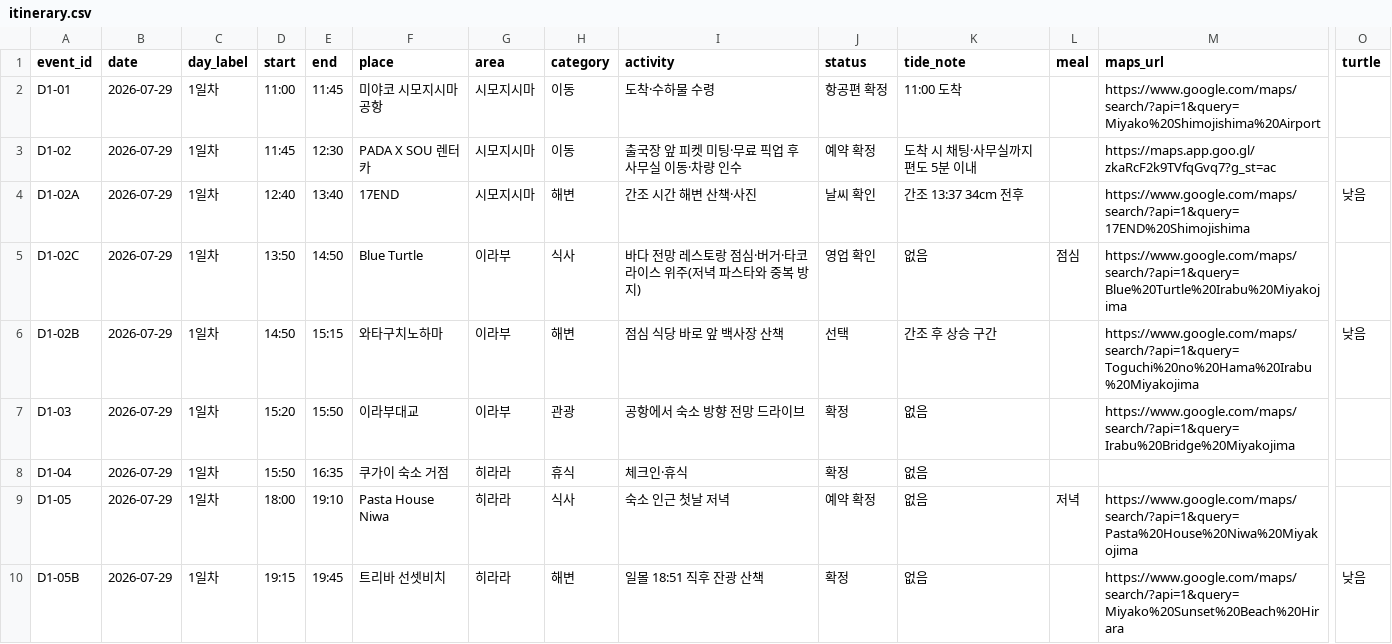
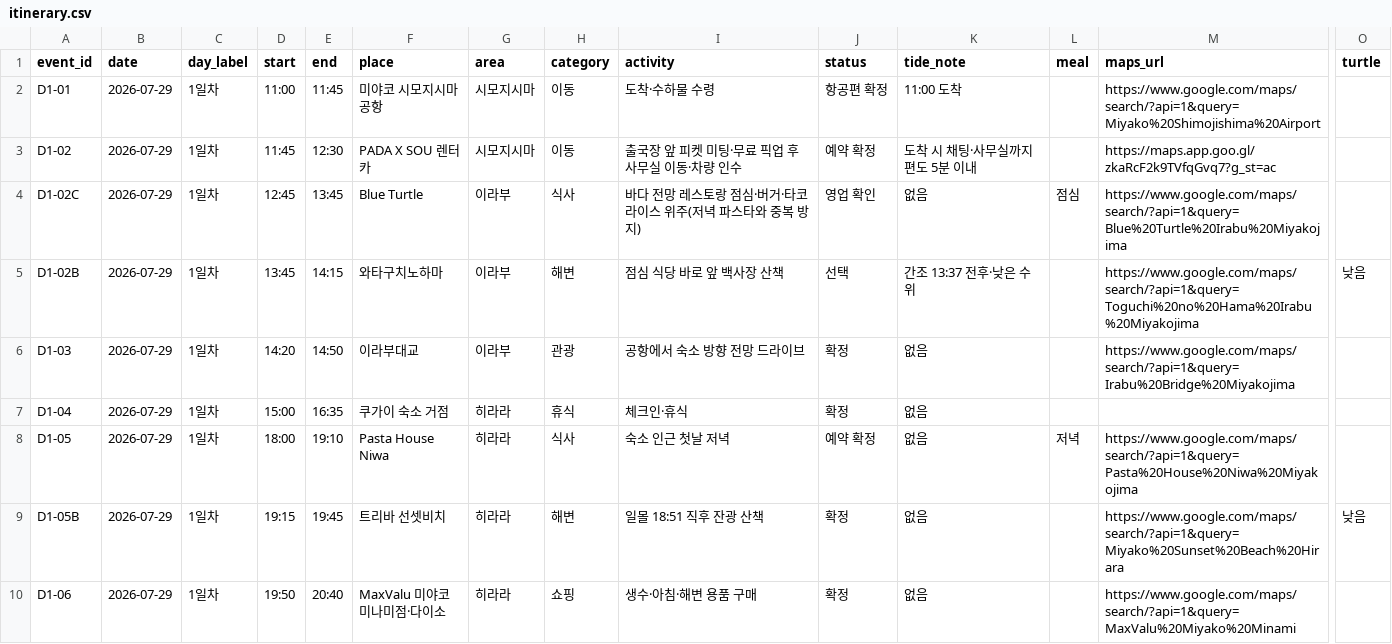
Before and after one commit to freejcj87-gif/miyakojima-trip-dashboard-2026, a CSV file: data/itinerary.csv, drawn as a sheet; only a part is shown, gaps mark what is left out; the shorter side is filled out with more unchanged rows; removed rows and columns are numbered as before the commit, all else as after; rows hold the shown columns only; the diff names each change by its address in the sheet, - before the commit and + after, or states it on an @@ line.

```diff
--- a/data/itinerary.csv
+++ b/data/itinerary.csv
-row 4: D1-02A | 2026-07-29 | 1일차 | 12:40 | 13:40 | 17END | 시모지시마 | 해변 | 간조 시간 해변 산책·사진 | 날씨 확인 | 간조 13:37 34cm 전후 |  | https://www.google.com/maps/search/?api=1&query=17END%20Shimojishima | 낮음
-D4 (start): 13:50
+D4 (start): 12:45
-E4 (end): 14:50
+E4 (end): 13:45
-D5 (start): 14:50
+D5 (start): 13:45
-E5 (end): 15:15
+E5 (end): 14:15
-K5 (tide_note): 간조 후 상승 구간
+K5 (tide_note): 간조 13:37 전후·낮은 수위
-D6 (start): 15:20
+D6 (start): 14:20
-E6 (end): 15:50
+E6 (end): 14:50
-D7 (start): 15:50
+D7 (start): 15:00
```
Also changed, not shown: data/tides.csv, 1 other file.
